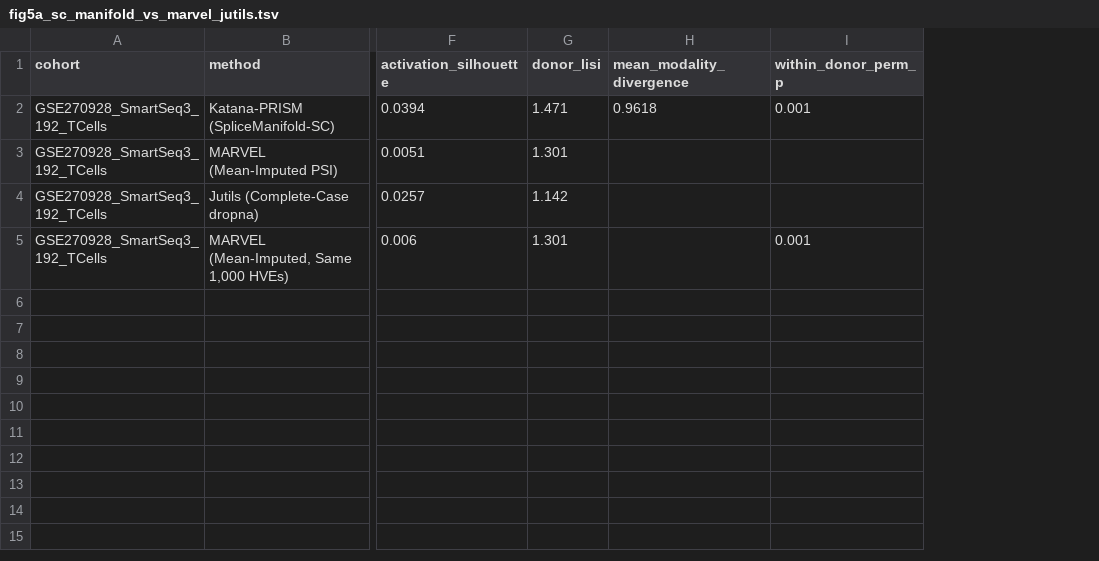
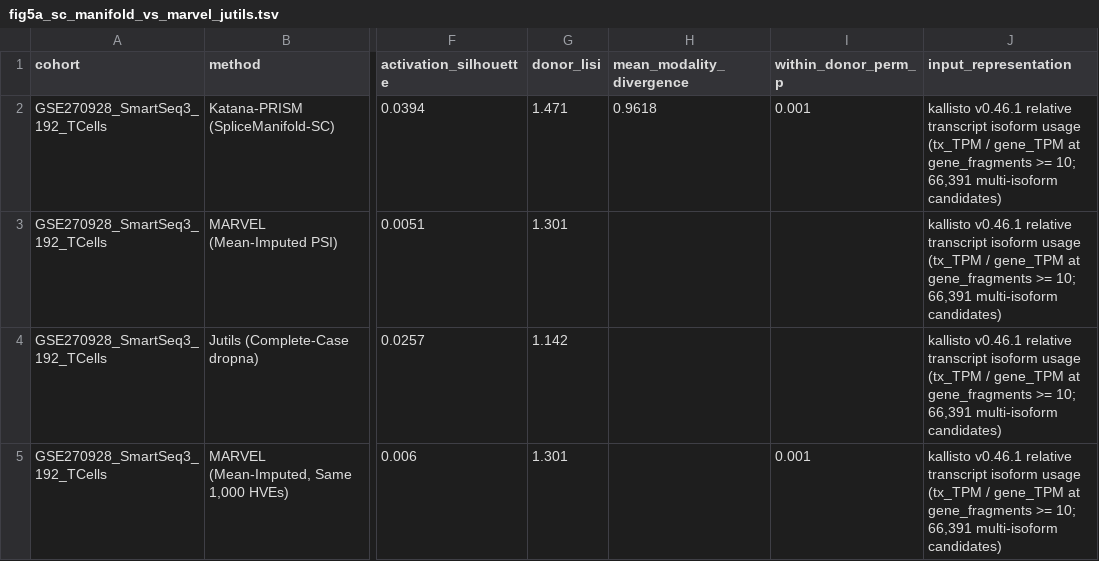
Before and after one commit to Taratype0/Katana-PRISM, a TSV file: benchmarks/nar_reproducibility/tables/fig5a_sc_manifold_vs_marvel_jutils.tsv, drawn as a sheet; only a part is shown, gaps mark what is left out; the diff names each change by its address in the sheet, - before the commit and + after, or states it on an @@ line.

```diff
--- a/benchmarks/nar_reproducibility/tables/fig5a_sc_manifold_vs_marvel_jutils.tsv
+++ b/benchmarks/nar_reproducibility/tables/fig5a_sc_manifold_vs_marvel_jutils.tsv
+column J (input_representation), rows 2-5: all kallisto v0.46.1 relative transcript isoform usage (tx_TPM / gene_TPM at gene_fragments >= 10; 66,391 multi-isoform candidates)
```
Also changed, not shown: benchmarks/nar_reproducibility/tables/fig1_ps_das_downstream_splicetrace_utility.tsv, benchmarks/nar_reproducibility/tables/fig3d_gse122380_fair_wgcna_and_djexpress.tsv, 5 other files.
